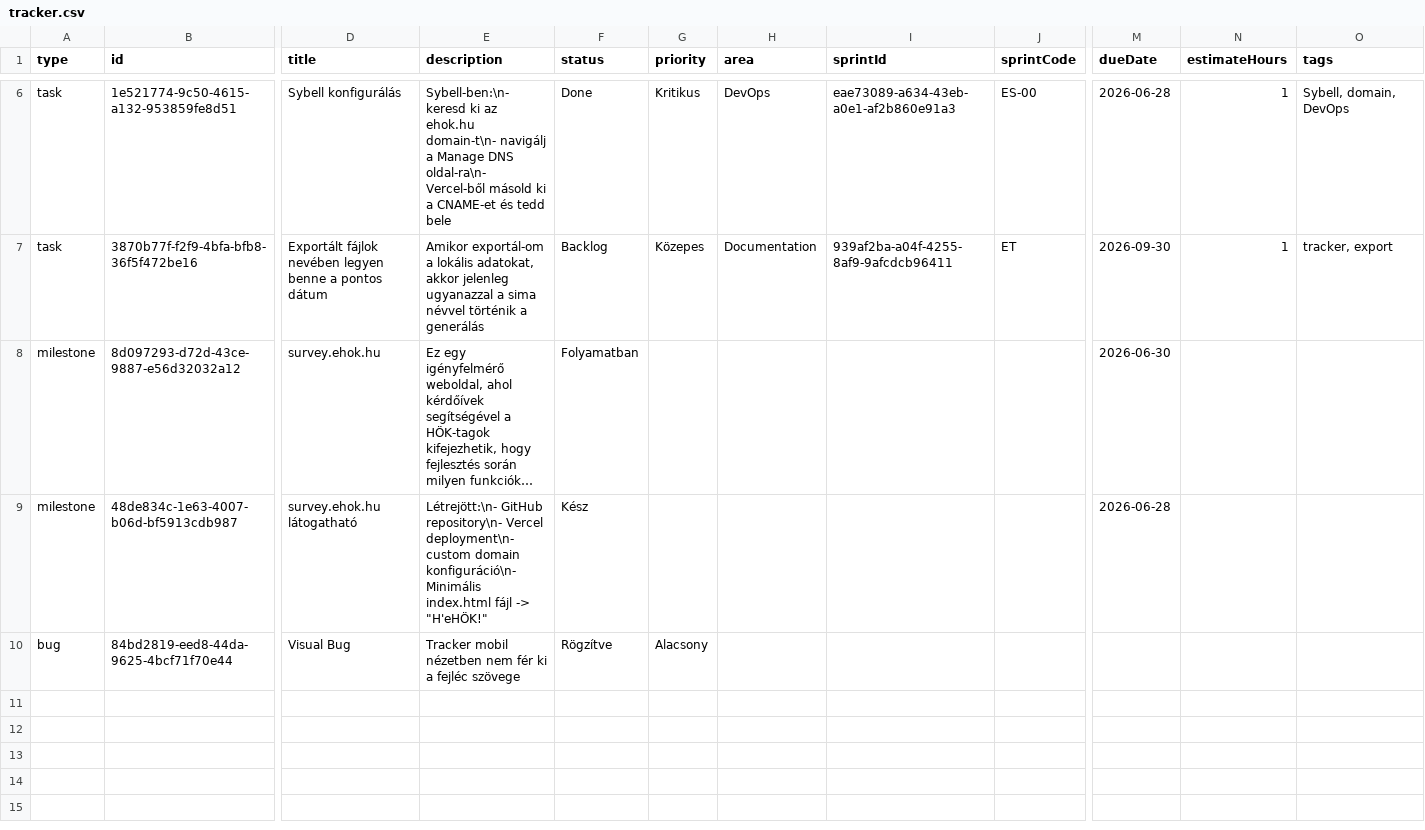
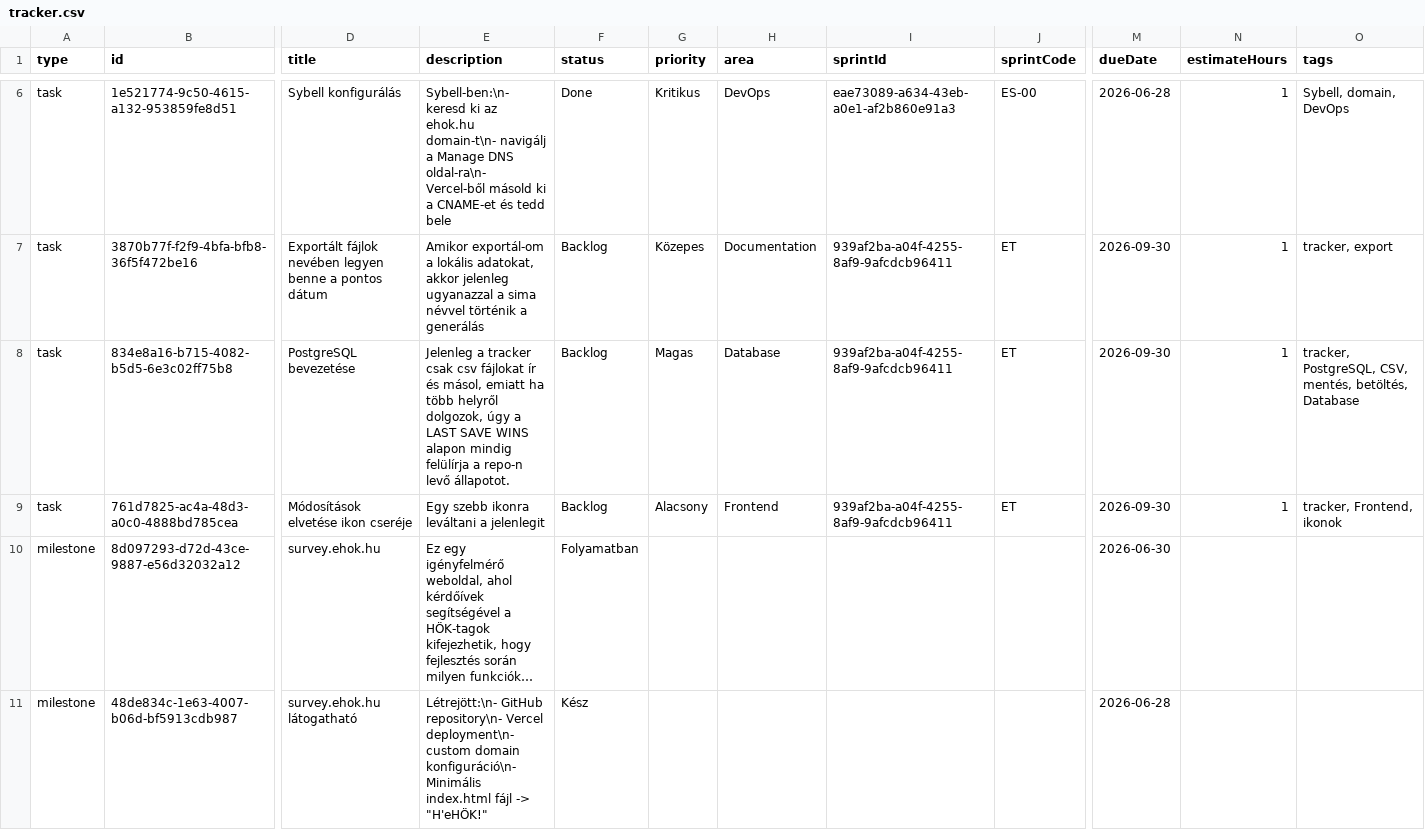
Before and after one commit to Trescu/ehok-dev-tracker, a CSV file: data/tracker.csv, drawn as a sheet; only a part is shown, gaps mark what is left out; the shorter side is filled out with more unchanged rows; long unchanged cells end in …; rows hold the shown columns only; the diff names each change by its address in the sheet, - before the commit and + after, or states it on an @@ line.

Commit message:
Update eHÖK dev tracker CSV - 2026-06-28T20:52:59.087Z

```diff
--- a/data/tracker.csv
+++ b/data/tracker.csv
+row 8: task | 834e8a16-b715-4082-b5d5-6e3c02ff75b8 | PostgreSQL bevezetése | Jelenleg a tracker csak csv fájlokat ír és másol, emiatt ha több helyről dolgozok, úgy a LAST SAVE WINS alapon mindig felülírja a repo-n levő állapotot. | Backlog | Magas | Database | 939af2ba-a04f-4255-8af9-9afcdcb96411 | ET | 2026-09-30 | 1 | tracker, PostgreSQL, CSV, mentés, betöltés, Database
+row 9: task | 761d7825-ac4a-48d3-a0c0-4888bd785cea | Módosítások elvetése ikon cseréje | Egy szebb ikonra leváltani a jelenlegit | Backlog | Alacsony | Frontend | 939af2ba-a04f-4255-8af9-9afcdcb96411 | ET | 2026-09-30 | 1 | tracker, Frontend, ikonok
```
